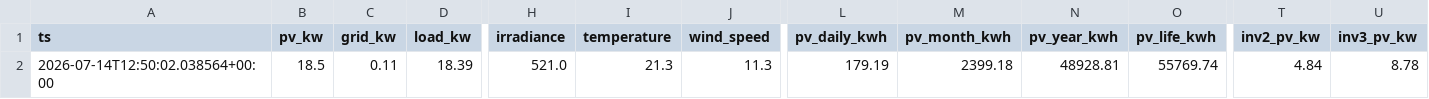
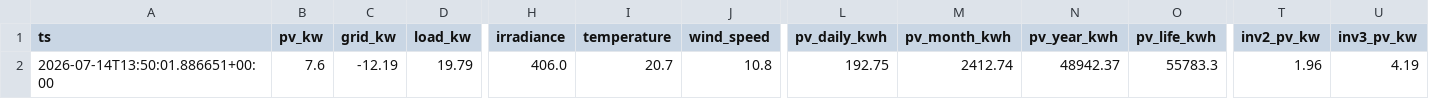
Before and after one commit to ruanvanheerden97/voltano-millenial-billing, a CSV file: live_latest.csv, drawn as a sheet; only a part is shown, gaps mark what is left out; the diff covers the shown part only; the diff names each change by its address in the sheet, - before the commit and + after, or states it on an @@ line.

```diff
--- a/live_latest.csv
+++ b/live_latest.csv
-A2 (ts): 2026-07-14T12:50:02.038564+00:00
+A2 (ts): 2026-07-14T13:50:01.886651+00:00
-B2 (pv_kw): 18.5
+B2 (pv_kw): 7.6
-C2 (grid_kw): 0.11
+C2 (grid_kw): -12.19
-D2 (load_kw): 18.39
+D2 (load_kw): 19.79
-H2 (irradiance): 521.0
+H2 (irradiance): 406.0
-I2 (temperature): 21.3
+I2 (temperature): 20.7
-J2 (wind_speed): 11.3
+J2 (wind_speed): 10.8
-L2 (pv_daily_kwh): 179.19
+L2 (pv_daily_kwh): 192.75
-M2 (pv_month_kwh): 2399.18
+M2 (pv_month_kwh): 2412.74
-N2 (pv_year_kwh): 48928.81
+N2 (pv_year_kwh): 48942.37
-O2 (pv_life_kwh): 55769.74
+O2 (pv_life_kwh): 55783.3
-T2 (inv2_pv_kw): 4.84
+T2 (inv2_pv_kw): 1.96
-U2 (inv3_pv_kw): 8.78
+U2 (inv3_pv_kw): 4.19
```
Also changed, not shown: 16 edited cells elsewhere in this file, live_history.csv.
